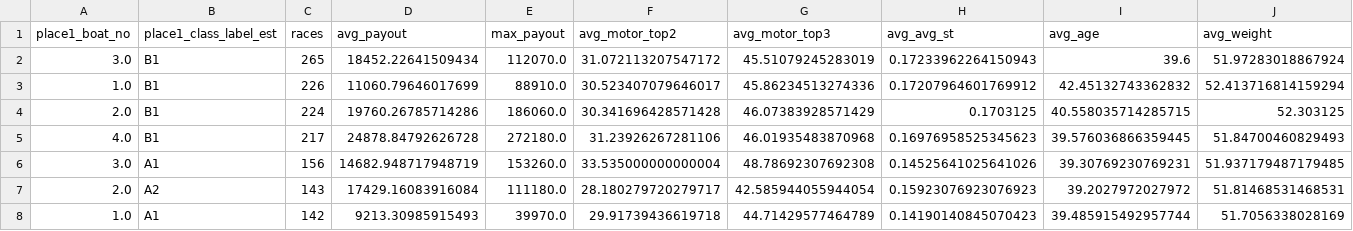
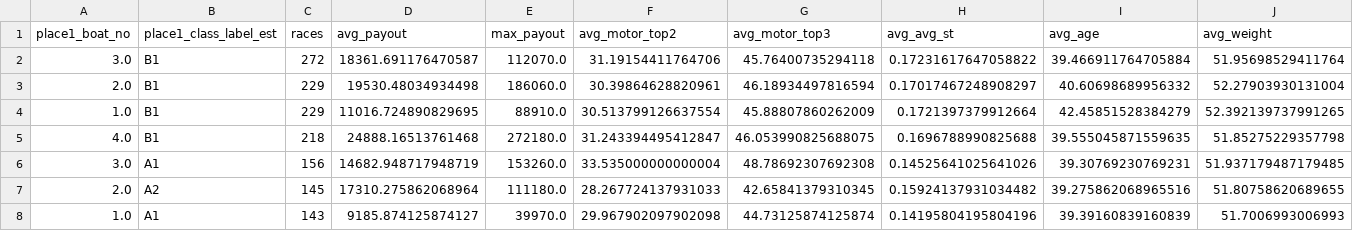
Before and after one commit to Patrickimamura/boatrace-analysis, a CSV file: output/winner_features_summary.csv, drawn as a sheet; only a part is shown; the diff covers the shown part only.

```diff
--- a/output/winner_features_summary.csv
+++ b/output/winner_features_summary.csv
@@ -1,8 +1,8 @@
 place1_boat_no,place1_class_label_est,races,avg_payout,max_payout,avg_motor_top2,avg_motor_top3,avg_avg_st,avg_age,avg_weight
-3.0,B1,265,18452.22641509434,112070.0,31.072113207547172,45.51079245283019,0.17233962264150943,39.6,51.97283018867924
-1.0,B1,226,11060.79646017699,88910.0,30.523407079646017,45.86234513274336,0.17207964601769912,42.45132743362832,52.413716814159294
-2.0,B1,224,19760.26785714286,186060.0,30.341696428571428,46.07383928571429,0.1703125,40.558035714285715,52.303125
-4.0,B1,217,24878.84792626728,272180.0,31.23926267281106,46.01935483870968,0.16976958525345623,39.576036866359445,51.84700460829493
+3.0,B1,272,18361.691176470587,112070.0,31.19154411764706,45.76400735294118,0.17231617647058822,39.466911764705884,51.95698529411764
+2.0,B1,229,19530.48034934498,186060.0,30.39864628820961,46.18934497816594,0.17017467248908297,40.60698689956332,52.27903930131004
+1.0,B1,229,11016.724890829695,88910.0,30.513799126637554,45.88807860262009,0.1721397379912664,42.45851528384279,52.392139737991265
+4.0,B1,218,24888.16513761468,272180.0,31.243394495412847,46.053990825688075,0.1696788990825688,39.555045871559635,51.85275229357798
 3.0,A1,156,14682.948717948719,153260.0,33.535000000000004,48.78692307692308,0.14525641025641026,39.30769230769231,51.937179487179485
-2.0,A2,143,17429.16083916084,111180.0,28.180279720279717,42.585944055944054,0.15923076923076923,39.2027972027972,51.81468531468531
-1.0,A1,142,9213.30985915493,39970.0,29.91739436619718,44.71429577464789,0.14190140845070423,39.485915492957744,51.7056338028169
+2.0,A2,145,17310.275862068964,111180.0,28.267724137931033,42.65841379310345,0.15924137931034482,39.275862068965516,51.80758620689655
+1.0,A1,143,9185.874125874127,39970.0,29.967902097902098,44.73125874125874,0.14195804195804196,39.39160839160839,51.7006993006993
```
Also changed, not shown: 1 added row, 1 removed row and 56 edited cells elsewhere in this file, output/pattern_by_boat_order.csv, output/pattern_by_course_order.csv, 8 other files.
